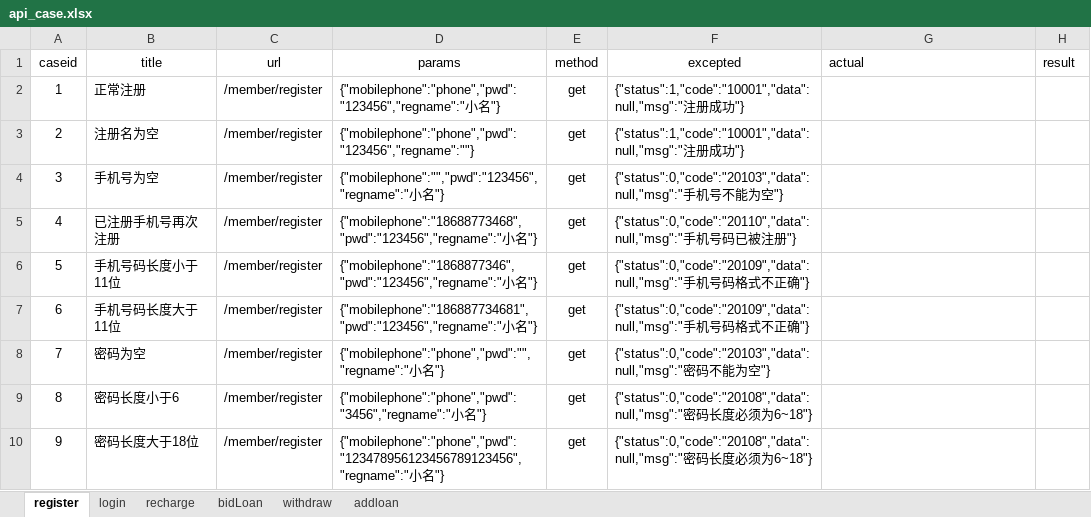
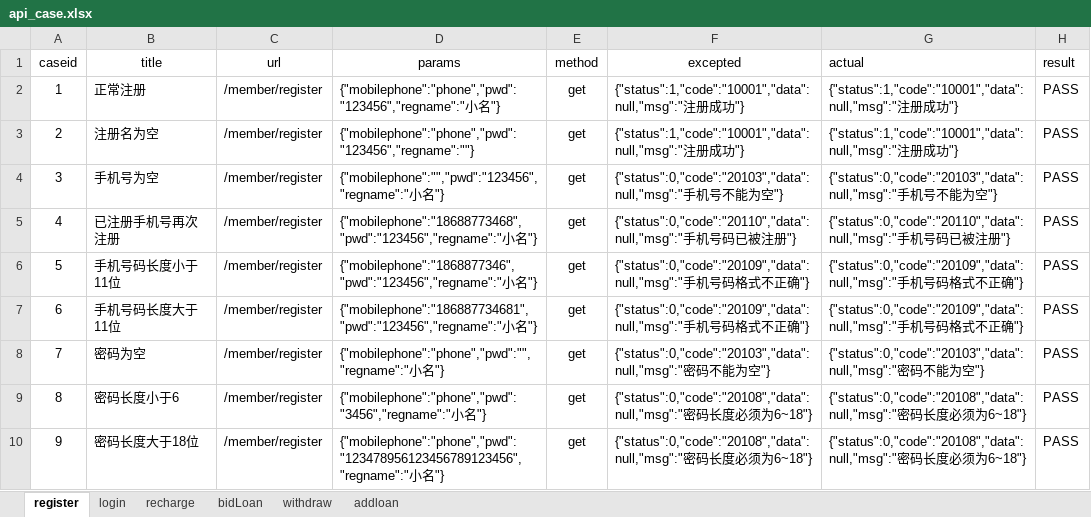
Before and after one commit to zjunbin/ApiTesting, an Excel workbook: datas/api_case.xlsx, sheet register, drawn as a sheet; values as stored, in another font and other column widths than the file's, no borders; the diff names each change by its address in the sheet, - before the commit and + after, or states it on an @@ line.

```diff
--- a/datas/api_case.xlsx (sheet register)
+++ b/datas/api_case.xlsx (sheet register)
-G2:G3 (actual): (empty)
+G2:G3 (actual): {"status":1,"code":"10001","data":null,"msg":"注册成功"}
-H2:H10 (result): (empty)
+H2:H10 (result): PASS
-G4 (actual): (empty)
+G4 (actual): {"status":0,"code":"20103","data":null,"msg":"手机号不能为空"}
-G5 (actual): (empty)
+G5 (actual): {"status":0,"code":"20110","data":null,"msg":"手机号码已被注册"}
-G6:G7 (actual): (empty)
+G6:G7 (actual): {"status":0,"code":"20109","data":null,"msg":"手机号码格式不正确"}
-G8 (actual): (empty)
+G8 (actual): {"status":0,"code":"20103","data":null,"msg":"密码不能为空"}
-G9:G10 (actual): (empty)
+G9:G10 (actual): {"status":0,"code":"20108","data":null,"msg":"密码长度必须为6~18"}
```
Also changed, not shown: sheet addloan, sheet bidLoan, sheet withdraw, sheet recharge, sheet login, 15 other files.
